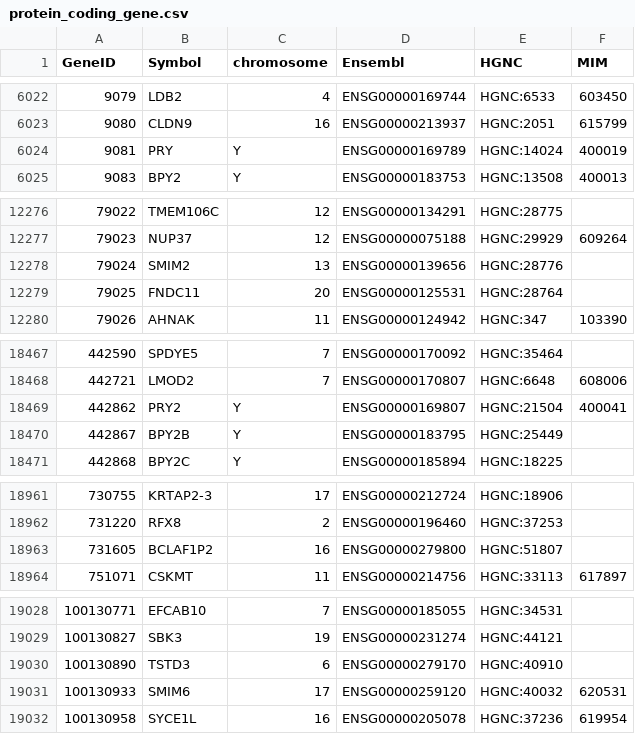
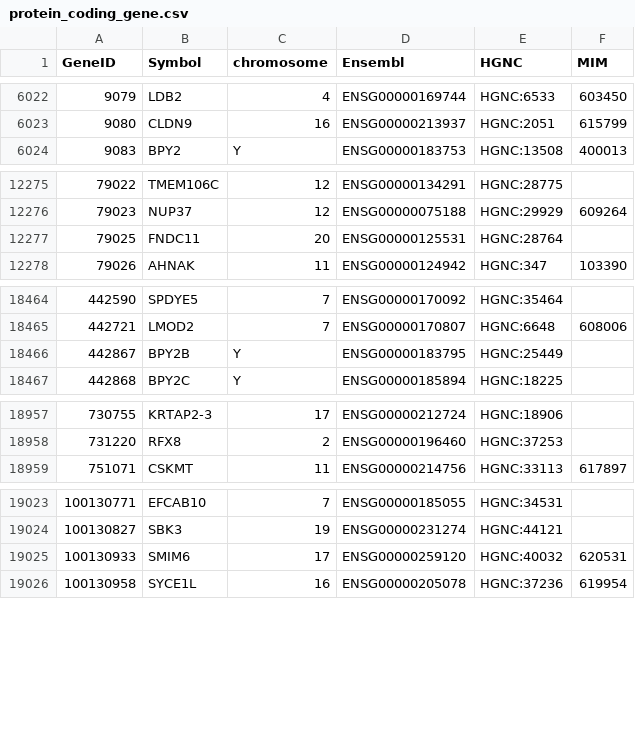
Before and after one commit to nickzren/human-gene, a CSV file: data/output/protein_coding_gene.csv, drawn as a sheet; only a part is shown, gaps mark what is left out; the diff covers the shown part only; the diff names each change by its address in the sheet, - before the commit and + after, or states it on an @@ line.

```diff
--- a/data/output/protein_coding_gene.csv
+++ b/data/output/protein_coding_gene.csv
-row 6024: 9081 | PRY | Y | ENSG00000169789 | HGNC:14024 | 400019
-row 12278: 79024 | SMIM2 | 13 | ENSG00000139656 | HGNC:28776
-row 18469: 442862 | PRY2 | Y | ENSG00000169807 | HGNC:21504 | 400041
-row 18963: 731605 | BCLAF1P2 | 16 | ENSG00000279800 | HGNC:51807
-row 19030: 100130890 | TSTD3 | 6 | ENSG00000279170 | HGNC:40910
```
Also changed, not shown: 4 removed rows and 38 edited cells elsewhere in this file, 1 other file.
